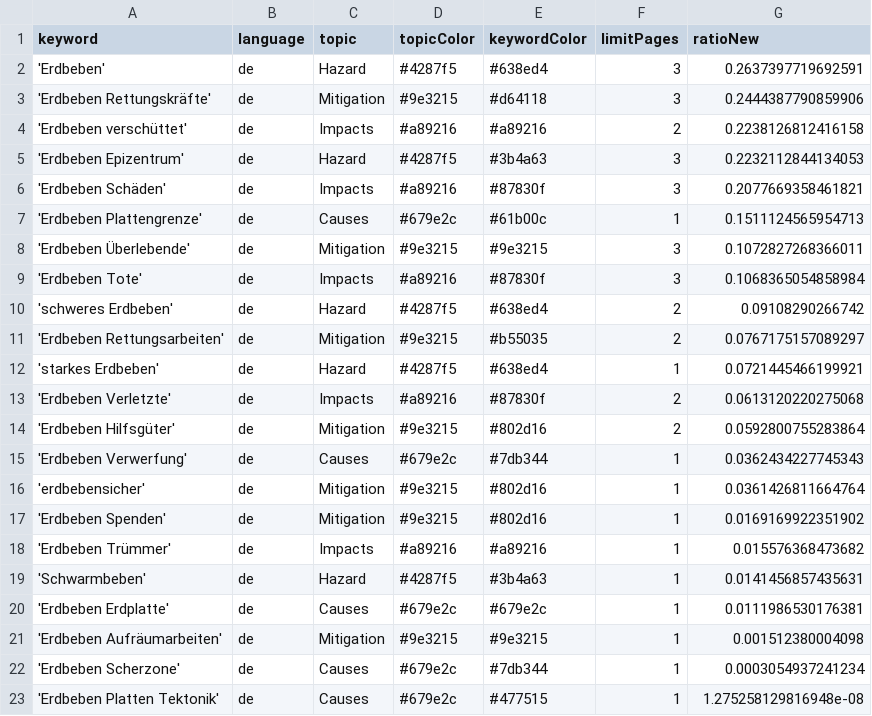
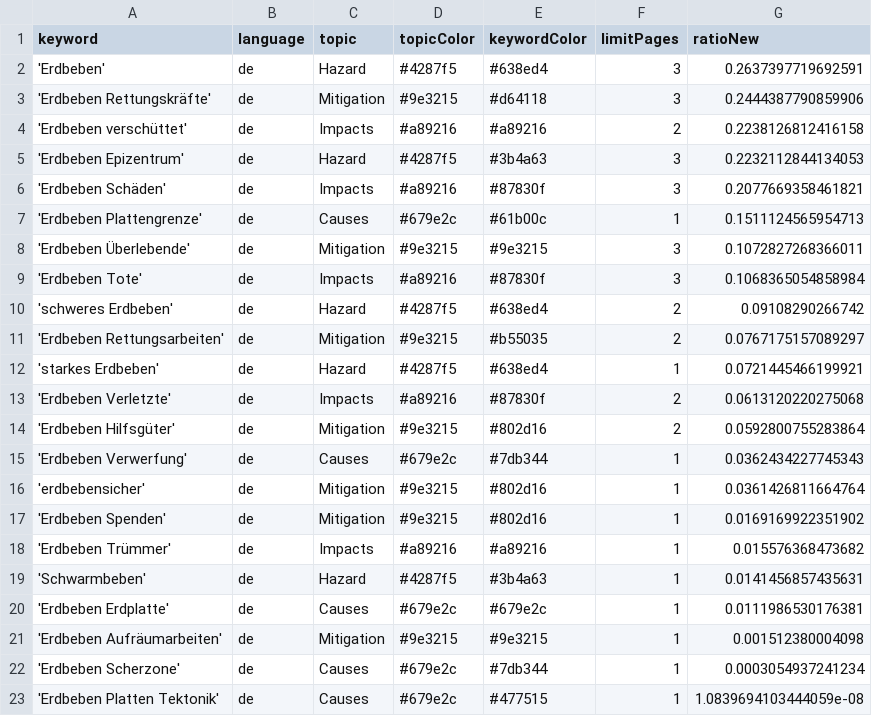
Before and after one commit to MarcoL95-news/earthquakeIsComing, a CSV file: keywords.csv, drawn as a sheet.

Commit message:
Commit from GitHub Actions (harvest:0.0)

```diff
--- a/keywords.csv
+++ b/keywords.csv
@@ -22,2 +22,2 @@ keyword,language,topic,topicColor,keywordColor,limitPages,ratioNew
 'Erdbeben Scherzone',de,Causes,#679e2c,#7db344,1,0.0003054937241234
-'Erdbeben Platten Tektonik',de,Causes,#679e2c,#477515,1,1.275258129816948e-08
+'Erdbeben Platten Tektonik',de,Causes,#679e2c,#477515,1,1.0839694103444059e-08
```
